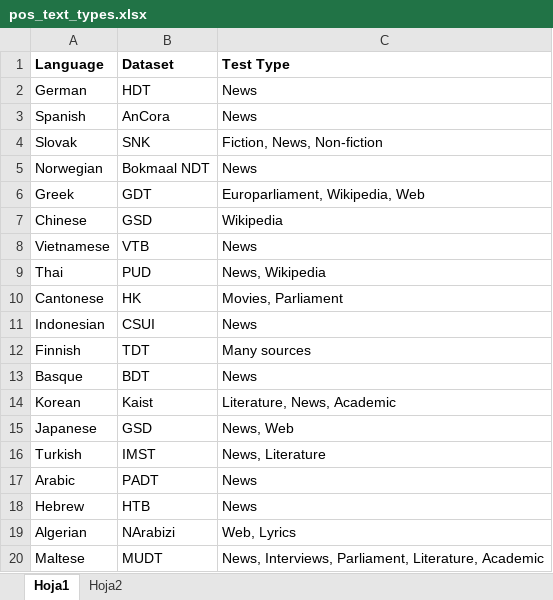
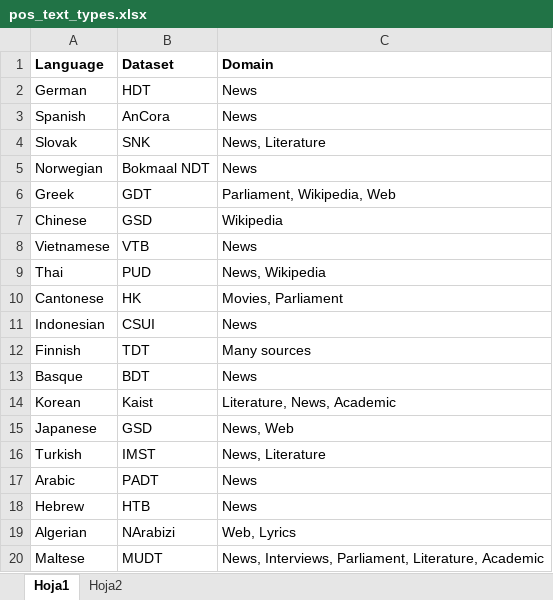
Before and after one commit to jerbarnes/typology_of_crosslingual, an Excel workbook: data_exploration/acl/tables/pos_text_types.xlsx, sheet Hoja1, drawn as a sheet; values as stored, in another font and other column widths than the file's, no borders; conditional formats not drawn; the diff names each change by its address in the sheet, - before the commit and + after, or states it on an @@ line.

Commit message:
Minor changes to PoS origin

```diff
--- a/data_exploration/acl/tables/pos_text_types.xlsx (sheet Hoja1)
+++ b/data_exploration/acl/tables/pos_text_types.xlsx (sheet Hoja1)
-C1: Test Type
+C1: Domain
-C4 (Domain): Fiction, News, Non-fiction
+C4 (Domain): News, Literature
-C6 (Domain): Europarliament, Wikipedia, Web
+C6 (Domain): Parliament, Wikipedia, Web
```
